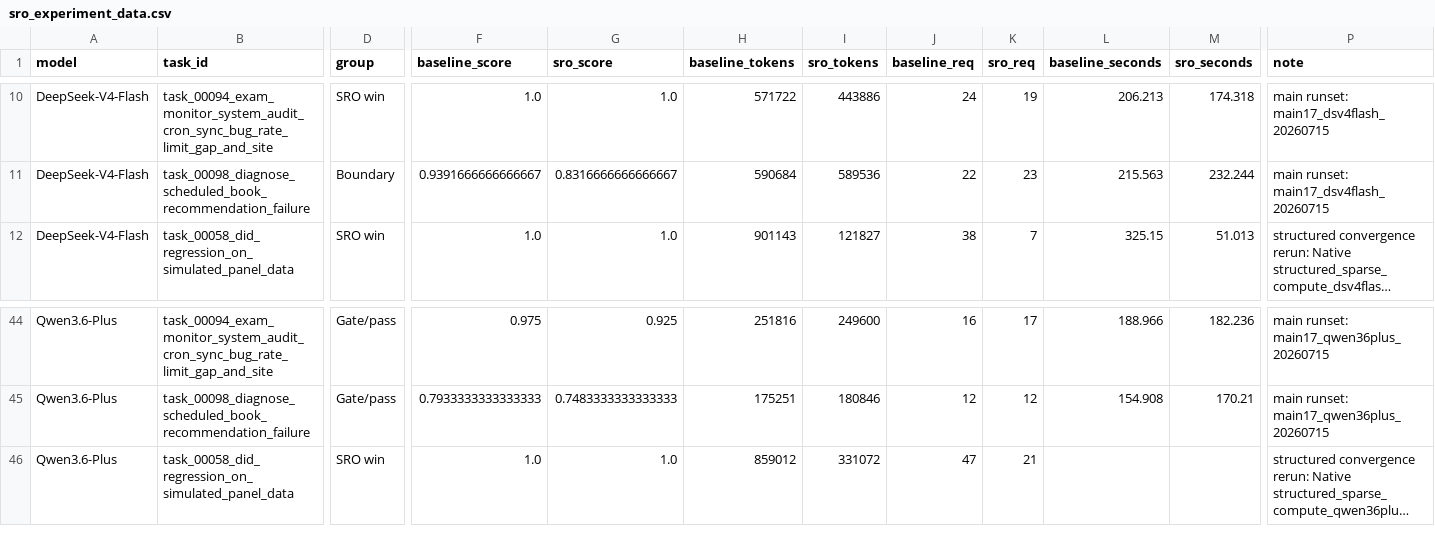
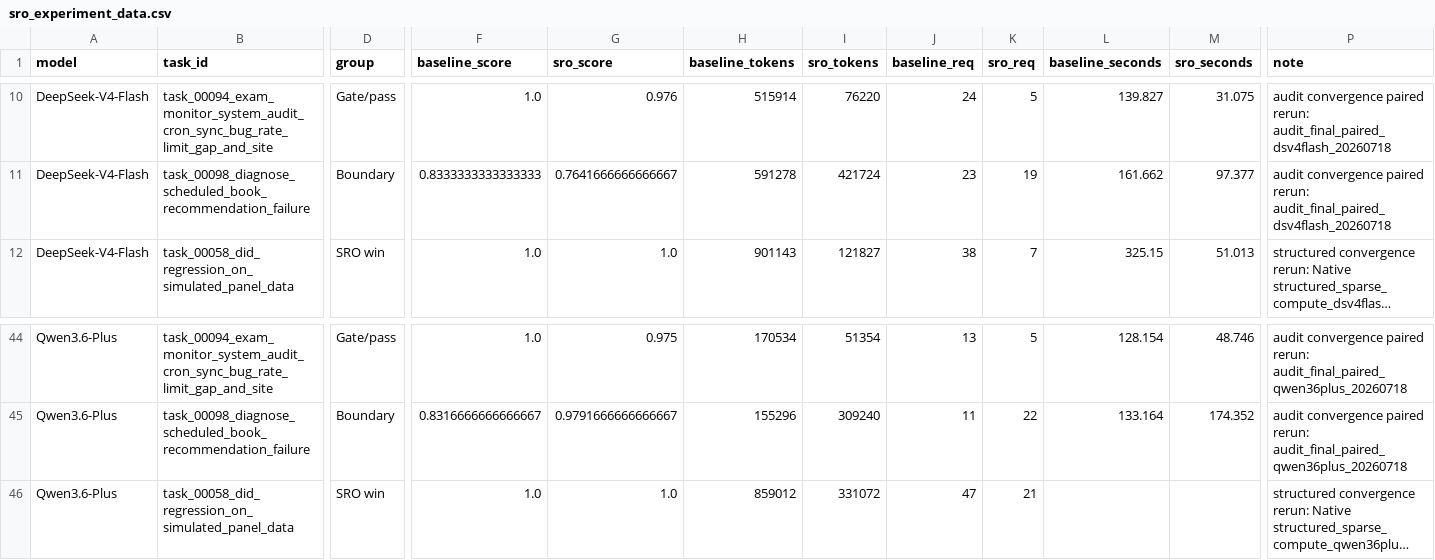
Before and after one commit to Zedong-Liu/SparseReading, a CSV file: figures/sro_experiment_data.csv, drawn as a sheet; only a part is shown, gaps mark what is left out; long unchanged cells end in …; the diff covers the shown part only; the diff names each change by its address in the sheet, - before the commit and + after, or states it on an @@ line.

Commit message:
Converge multi-file audit SparseRead closures

```diff
--- a/figures/sro_experiment_data.csv
+++ b/figures/sro_experiment_data.csv
-D10 (group): SRO win
+D10 (group): Gate/pass
-G10 (sro_score): 1.0
+G10 (sro_score): 0.976
-H10 (baseline_tokens): 571722
+H10 (baseline_tokens): 515914
-I10 (sro_tokens): 443886
+I10 (sro_tokens): 76220
-K10 (sro_req): 19
+K10 (sro_req): 5
-L10 (baseline_seconds): 206.213
+L10 (baseline_seconds): 139.827
-M10 (sro_seconds): 174.318
+M10 (sro_seconds): 31.075
-P10:P11 (note): main runset: main17_dsv4flash_20260715
+P10:P11 (note): audit convergence paired rerun: audit_final_paired_dsv4flash_20260718
-F11 (baseline_score): 0.9391666666666667
+F11 (baseline_score): 0.8333333333333333
-G11 (sro_score): 0.8316666666666667
+G11 (sro_score): 0.7641666666666667
-H11 (baseline_tokens): 590684
+H11 (baseline_tokens): 591278
-I11 (sro_tokens): 589536
+I11 (sro_tokens): 421724
-J11 (baseline_req): 22
+J11 (baseline_req): 23
-K11 (sro_req): 23
+K11 (sro_req): 19
-L11 (baseline_seconds): 215.563
+L11 (baseline_seconds): 161.662
-M11 (sro_seconds): 232.244
+M11 (sro_seconds): 97.377
-F44 (baseline_score): 0.975
+F44 (baseline_score): 1.0
-G44 (sro_score): 0.925
+G44 (sro_score): 0.975
-H44 (baseline_tokens): 251816
+H44 (baseline_tokens): 170534
-I44 (sro_tokens): 249600
+I44 (sro_tokens): 51354
-J44 (baseline_req): 16
+J44 (baseline_req): 13
-K44 (sro_req): 17
+K44 (sro_req): 5
-L44 (baseline_seconds): 188.966
+L44 (baseline_seconds): 128.154
-M44 (sro_seconds): 182.236
+M44 (sro_seconds): 48.746
-P44:P45 (note): main runset: main17_qwen36plus_20260715
+P44:P45 (note): audit convergence paired rerun: audit_final_paired_qwen36plus_20260718
-D45 (group): Gate/pass
+D45 (group): Boundary
-F45 (baseline_score): 0.7933333333333333
+F45 (baseline_score): 0.8316666666666667
-G45 (sro_score): 0.7483333333333333
+G45 (sro_score): 0.9791666666666667
-H45 (baseline_tokens): 175251
+H45 (baseline_tokens): 155296
-I45 (sro_tokens): 180846
+I45 (sro_tokens): 309240
-J45 (baseline_req): 12
+J45 (baseline_req): 11
-K45 (sro_req): 12
+K45 (sro_req): 22
-L45 (baseline_seconds): 154.908
+L45 (baseline_seconds): 133.164
-M45 (sro_seconds): 170.21
+M45 (sro_seconds): 174.352
```
Also changed, not shown: 57 edited cells elsewhere in this file, figures/sro_main_scenario_summary.csv, 19 other files.
